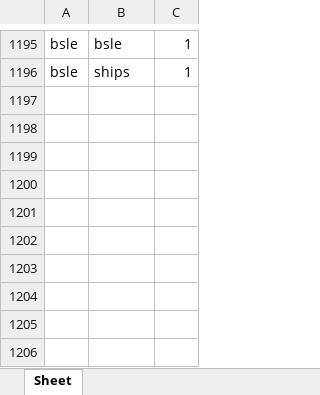
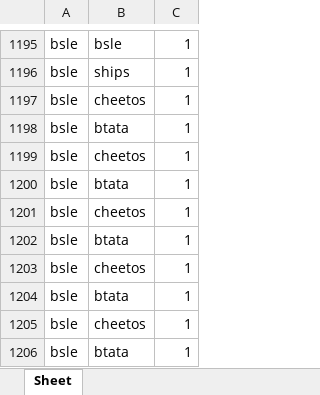
Before and after one commit to AmeenKassem/WorkShop, an Excel workbook: AI-Search-API/MatchWords.xlsx, sheet Sheet, drawn as a sheet; only a part is shown, gaps mark what is left out; values as stored, in another font and other column widths than the file's, no borders; the diff names each change by its address in the sheet, - before the commit and + after, or states it on an @@ line.

```diff
--- a/AI-Search-API/MatchWords.xlsx (sheet Sheet)
+++ b/AI-Search-API/MatchWords.xlsx (sheet Sheet)
+row 1197: bsle | cheetos | 1
+row 1198: bsle | btata | 1
+row 1199: bsle | cheetos | 1
+row 1200: bsle | btata | 1
+row 1201: bsle | cheetos | 1
+row 1202: bsle | btata | 1
+row 1203: bsle | cheetos | 1
+row 1204: bsle | btata | 1
+row 1205: bsle | cheetos | 1
+row 1206: bsle | btata | 1
```
Also changed, not shown: 19 other files.
